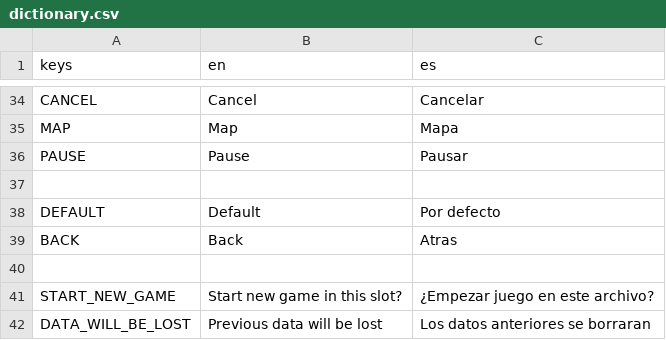
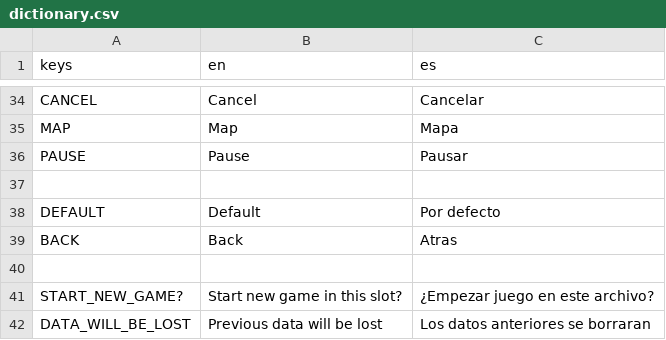
Before and after one commit to pabloMillanCb/tfm, a CSV file: game/assets/localization/dictionary.csv, drawn as a sheet; only a part is shown, gaps mark what is left out.

```diff
--- a/game/assets/localization/dictionary.csv
+++ b/game/assets/localization/dictionary.csv
@@ -40,3 +40,3 @@ BACK,Back,Atras
 ,,
-START_NEW_GAME,Start new game in this slot?,¿Empezar juego en este archivo?
+START_NEW_GAME?,Start new game in this slot?,¿Empezar juego en este archivo?
 DATA_WILL_BE_LOST,Previous data will be lost,Los datos anteriores se borraran
```
Also changed, not shown: 11 other files.
